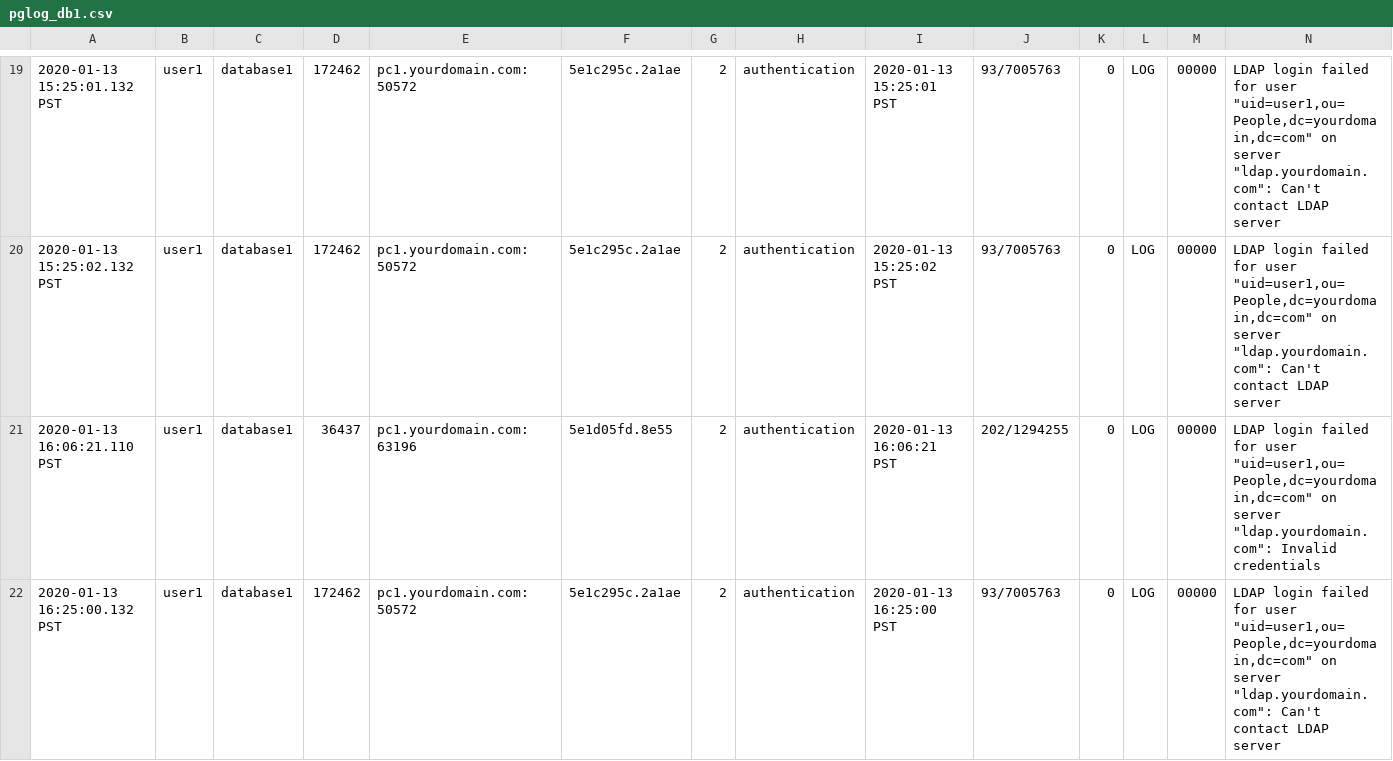
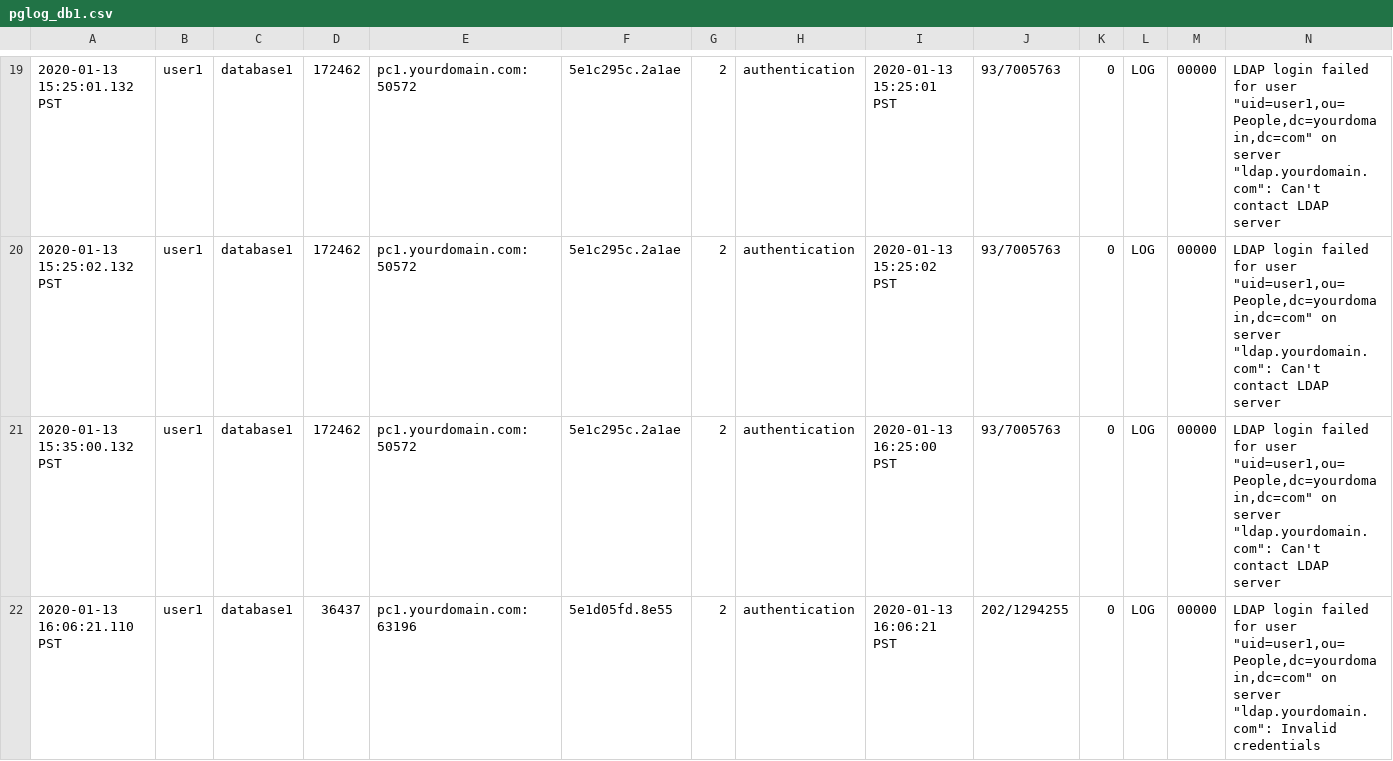
Before and after one commit to LloydAlbin/pg_monitor, a CSV file: pgtap_tests/logs/pglog_db1.csv, drawn as a sheet; only a part is shown, gaps mark what is left out; removed rows and columns are numbered as before the commit, all else as after; rows hold the shown columns only; the diff names each change by its address in the sheet, - before the commit and + after, or states it on an @@ line.

Commit message:
Finalized ldap_error_history with tests

```diff
--- a/pgtap_tests/logs/pglog_db1.csv
+++ b/pgtap_tests/logs/pglog_db1.csv
+row 21: 2020-01-13 15:35:00.132 PST | user1 | database1 | 172462 | pc1.yourdomain.com:50572 | 5e1c295c.2a1ae | 2 | authentication | 2020-01-13 16:25:00 PST | 93/7005763 | 0 | LOG | 00000 | LDAP login failed for user "uid=user1,ou=People,dc=yourdomain,dc=com" on server "ldap.yourdomain.com": Can't contact LDAP server
-row 22: 2020-01-13 16:25:00.132 PST | user1 | database1 | 172462 | pc1.yourdomain.com:50572 | 5e1c295c.2a1ae | 2 | authentication | 2020-01-13 16:25:00 PST | 93/7005763 | 0 | LOG | 00000 | LDAP login failed for user "uid=user1,ou=People,dc=yourdomain,dc=com" on server "ldap.yourdomain.com": Can't contact LDAP server
```
Also changed, not shown: 2 other files.
